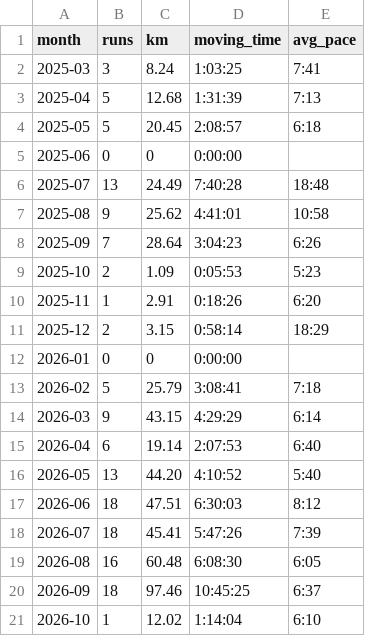
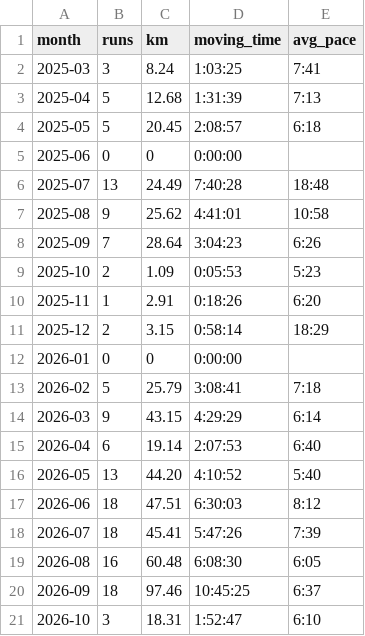
Before and after one commit to janjan0874-beep/running-dashboard, a CSV file: data/monthly.csv, drawn as a sheet.

```diff
--- a/data/monthly.csv
+++ b/data/monthly.csv
@@ -20,2 +20,2 @@ month,runs,km,moving_time,avg_pace
 2026-09,18,97.46,10:45:25,6:37
-2026-10,1,12.02,1:14:04,6:10
+2026-10,3,18.31,1:52:47,6:10
```
Also changed, not shown: data/activities.csv, data/workouts.csv, 5 other files.
